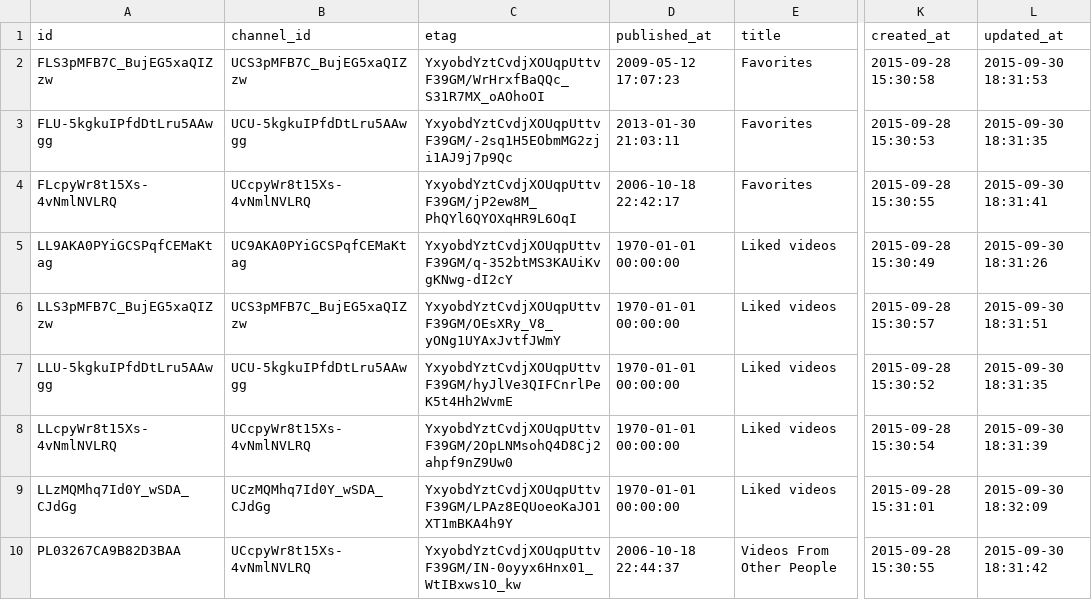
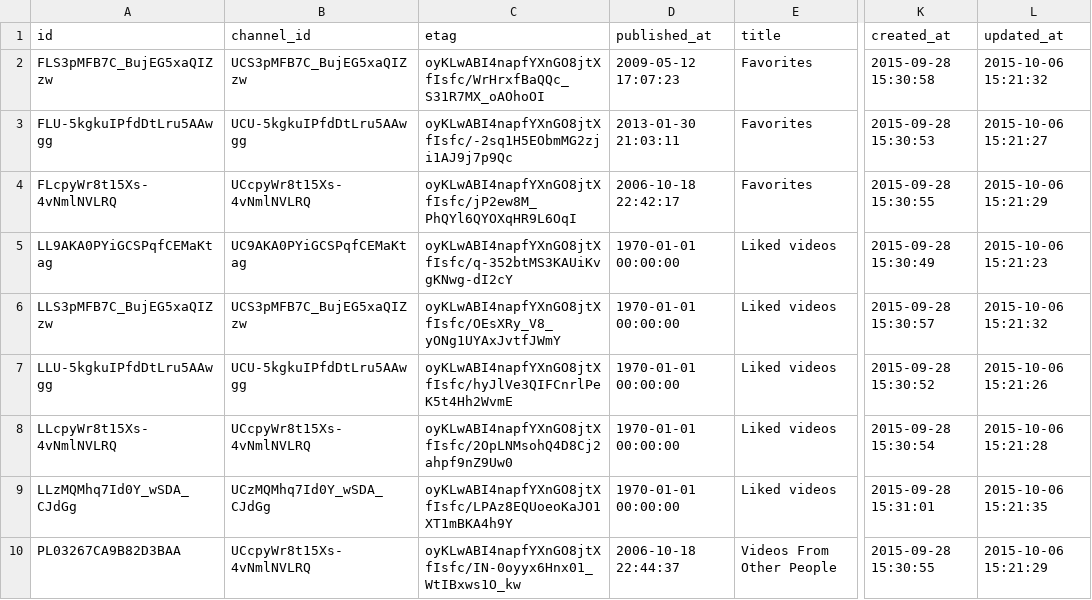
Before and after one commit to prof-rossetti/2016-campaign-data, a CSV file: data/youtube_playlists.csv, drawn as a sheet; only a part is shown, gaps mark what is left out; the diff covers the shown part only; the diff names each change by its address in the sheet, - before the commit and + after, or states it on an @@ line.

Commit message:
refreshing data

```diff
--- a/data/youtube_playlists.csv
+++ b/data/youtube_playlists.csv
-C2 (etag): YxyobdYztCvdjXOUqpUttvF39GM/WrHrxfBaQQc_S31R7MX_oAOhoOI
+C2 (etag): oyKLwABI4napfYXnGO8jtXfIsfc/WrHrxfBaQQc_S31R7MX_oAOhoOI
-L2 (updated_at): 2015-09-30 18:31:53
+L2 (updated_at): 2015-10-06 15:21:32
-C3 (etag): YxyobdYztCvdjXOUqpUttvF39GM/-2sq1H5EObmMG2zji1AJ9j7p9Qc
+C3 (etag): oyKLwABI4napfYXnGO8jtXfIsfc/-2sq1H5EObmMG2zji1AJ9j7p9Qc
-L3 (updated_at): 2015-09-30 18:31:35
+L3 (updated_at): 2015-10-06 15:21:27
-C4 (etag): YxyobdYztCvdjXOUqpUttvF39GM/jP2ew8M_PhQYl6QYOXqHR9L6OqI
+C4 (etag): oyKLwABI4napfYXnGO8jtXfIsfc/jP2ew8M_PhQYl6QYOXqHR9L6OqI
-L4 (updated_at): 2015-09-30 18:31:41
+L4 (updated_at): 2015-10-06 15:21:29
-C5 (etag): YxyobdYztCvdjXOUqpUttvF39GM/q-352btMS3KAUiKvgKNwg-dI2cY
+C5 (etag): oyKLwABI4napfYXnGO8jtXfIsfc/q-352btMS3KAUiKvgKNwg-dI2cY
-L5 (updated_at): 2015-09-30 18:31:26
+L5 (updated_at): 2015-10-06 15:21:23
-C6 (etag): YxyobdYztCvdjXOUqpUttvF39GM/OEsXRy_V8_yONg1UYAxJvtfJWmY
+C6 (etag): oyKLwABI4napfYXnGO8jtXfIsfc/OEsXRy_V8_yONg1UYAxJvtfJWmY
-L6 (updated_at): 2015-09-30 18:31:51
+L6 (updated_at): 2015-10-06 15:21:32
-C7 (etag): YxyobdYztCvdjXOUqpUttvF39GM/hyJlVe3QIFCnrlPeK5t4Hh2WvmE
+C7 (etag): oyKLwABI4napfYXnGO8jtXfIsfc/hyJlVe3QIFCnrlPeK5t4Hh2WvmE
-L7 (updated_at): 2015-09-30 18:31:35
+L7 (updated_at): 2015-10-06 15:21:26
-C8 (etag): YxyobdYztCvdjXOUqpUttvF39GM/2OpLNMsohQ4D8Cj2ahpf9nZ9Uw0
+C8 (etag): oyKLwABI4napfYXnGO8jtXfIsfc/2OpLNMsohQ4D8Cj2ahpf9nZ9Uw0
-L8 (updated_at): 2015-09-30 18:31:39
+L8 (updated_at): 2015-10-06 15:21:28
-C9 (etag): YxyobdYztCvdjXOUqpUttvF39GM/LPAz8EQUoeoKaJO1XT1mBKA4h9Y
+C9 (etag): oyKLwABI4napfYXnGO8jtXfIsfc/LPAz8EQUoeoKaJO1XT1mBKA4h9Y
-L9 (updated_at): 2015-09-30 18:32:09
+L9 (updated_at): 2015-10-06 15:21:35
-C10 (etag): YxyobdYztCvdjXOUqpUttvF39GM/IN-0oyyx6Hnx01_WtIBxws1O_kw
+C10 (etag): oyKLwABI4napfYXnGO8jtXfIsfc/IN-0oyyx6Hnx01_WtIBxws1O_kw
-L10 (updated_at): 2015-09-30 18:31:42
+L10 (updated_at): 2015-10-06 15:21:29
```
Also changed, not shown: 1 added row and 152 edited cells elsewhere in this file, data/candidates.csv, data/youtube_channels.csv, 9 other files.
